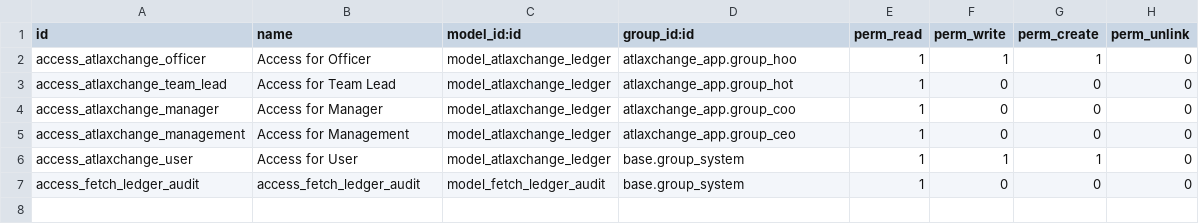
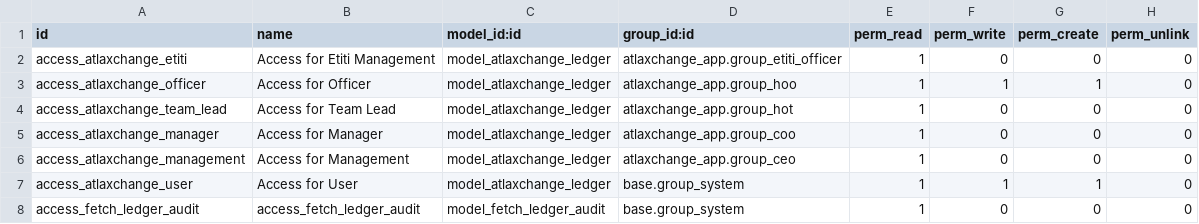
Before and after one commit to hollawhalaybabs/atlaxchange, a CSV file: atlaxchange_ledger/security/ir.model.access.csv, drawn as a sheet.

```diff
--- a/atlaxchange_ledger/security/ir.model.access.csv
+++ b/atlaxchange_ledger/security/ir.model.access.csv
@@ -1,2 +1,3 @@
 id,name,model_id:id,group_id:id,perm_read,perm_write,perm_create,perm_unlink
+access_atlaxchange_etiti,Access for Etiti Management,model_atlaxchange_ledger,atlaxchange_app.group_etiti_officer,1,0,0,0
 access_atlaxchange_officer,Access for Officer,model_atlaxchange_ledger,atlaxchange_app.group_hoo,1,1,1,0
```
Also changed, not shown: fetch_users_api/security/ir.model.access.csv, 3 other files.
